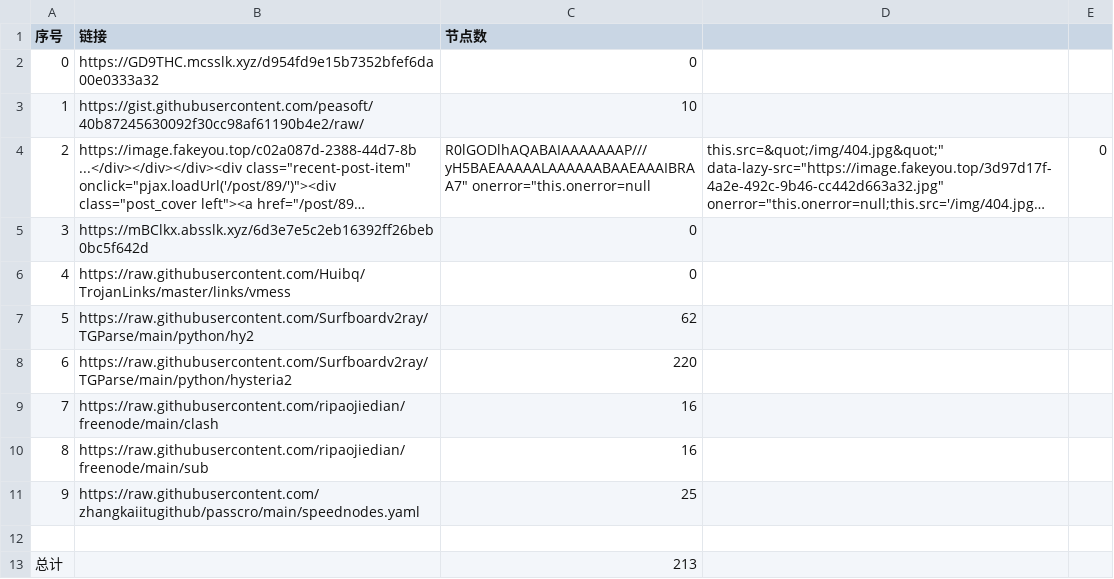
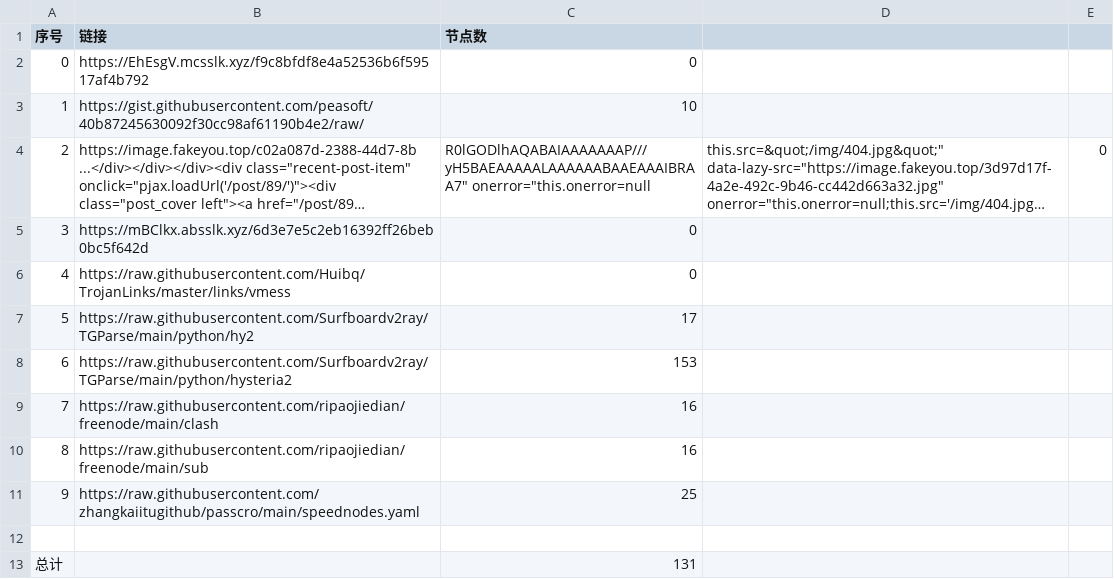
Before and after one commit to sdxinm/NoMoreWalls, a CSV file: list_result.csv, drawn as a sheet; long unchanged cells end in ….

```diff
--- a/list_result.csv
+++ b/list_result.csv
@@ -1,3 +1,3 @@
 序号,链接,节点数
-0,https://GD9THC.mcsslk.xyz/d954fd9e15b7352bfef6da00e0333a32,0
+0,https://EhEsgV.mcsslk.xyz/f9c8bfdf8e4a52536b6f59517af4b792,0
 1,https://gist.githubusercontent.com/peasoft/40b87245630092f30cc98af61190b4e2/raw/,10
@@ -6,4 +6,4 @@
 4,https://raw.githubusercontent.com/Huibq/TrojanLinks/master/links/vmess,0
-5,https://raw.githubusercontent.com/Surfboardv2ray/TGParse/main/python/hy2,62
-6,https://raw.githubusercontent.com/Surfboardv2ray/TGParse/main/python/hysteria2,220
+5,https://raw.githubusercontent.com/Surfboardv2ray/TGParse/main/python/hy2,17
+6,https://raw.githubusercontent.com/Surfboardv2ray/TGParse/main/python/hysteria2,153
 7,https://raw.githubusercontent.com/ripaojiedian/freenode/main/clash,16
@@ -12,2 +12,2 @@
 
-总计,,213
+总计,,131
```
Also changed, not shown: 16 other files.
